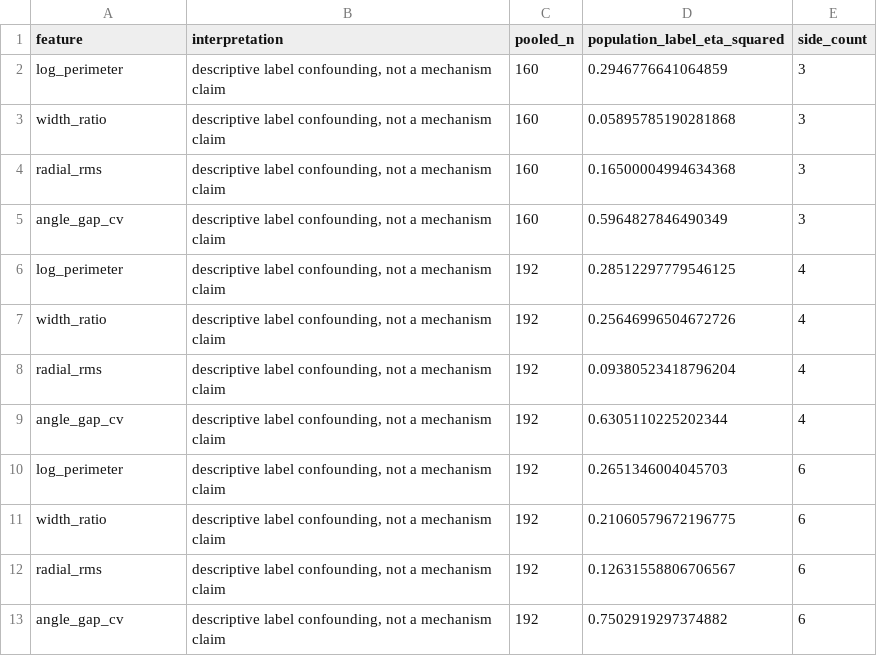
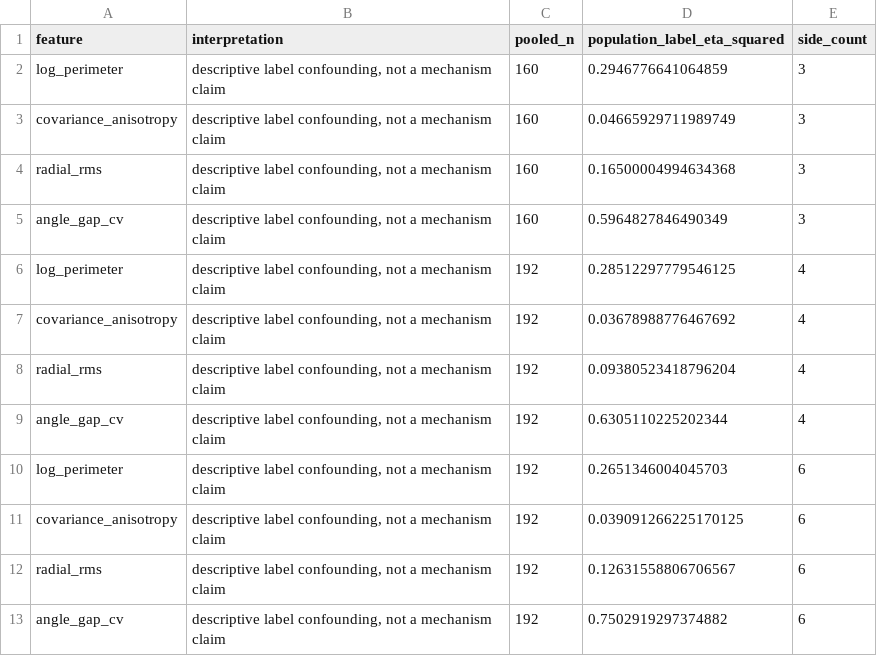
Before and after one commit to JoernStoehler/msc-math, a TSV file: experiments/sys-datascience/methods/generator-distribution-atlas-next/artifacts/atlas/feature-law-confounding.tsv, drawn as a sheet.

```diff
--- a/experiments/sys-datascience/methods/generator-distribution-atlas-next/artifacts/atlas/feature-law-confounding.tsv
+++ b/experiments/sys-datascience/methods/generator-distribution-atlas-next/artifacts/atlas/feature-law-confounding.tsv
@@ -2,3 +2,3 @@ feature	interpretation	pooled_n	population_label_eta_squared	side_count
 log_perimeter	descriptive label confounding, not a mechanism claim	160	0.2946776641064859	3
-width_ratio	descriptive label confounding, not a mechanism claim	160	0.05895785190281868	3
+covariance_anisotropy	descriptive label confounding, not a mechanism claim	160	0.04665929711989749	3
 radial_rms	descriptive label confounding, not a mechanism claim	160	0.16500004994634368	3
@@ -6,3 +6,3 @@ angle_gap_cv	descriptive label confounding, not a mechanism claim	160	0.59648278
 log_perimeter	descriptive label confounding, not a mechanism claim	192	0.28512297779546125	4
-width_ratio	descriptive label confounding, not a mechanism claim	192	0.25646996504672726	4
+covariance_anisotropy	descriptive label confounding, not a mechanism claim	192	0.03678988776467692	4
 radial_rms	descriptive label confounding, not a mechanism claim	192	0.09380523418796204	4
@@ -10,3 +10,3 @@ angle_gap_cv	descriptive label confounding, not a mechanism claim	192	0.63051102
 log_perimeter	descriptive label confounding, not a mechanism claim	192	0.2651346004045703	6
-width_ratio	descriptive label confounding, not a mechanism claim	192	0.21060579672196775	6
+covariance_anisotropy	descriptive label confounding, not a mechanism claim	192	0.039091266225170125	6
 radial_rms	descriptive label confounding, not a mechanism claim	192	0.12631558806706567	6
```
Also changed, not shown: experiments/sys-datascience/methods/generator-distribution-atlas-next/artifacts/atlas/between-population.tsv, experiments/sys-datascience/methods/generator-distribution-atlas-next/artifacts/atlas/feature-range-overlap.tsv, 8 other files.
